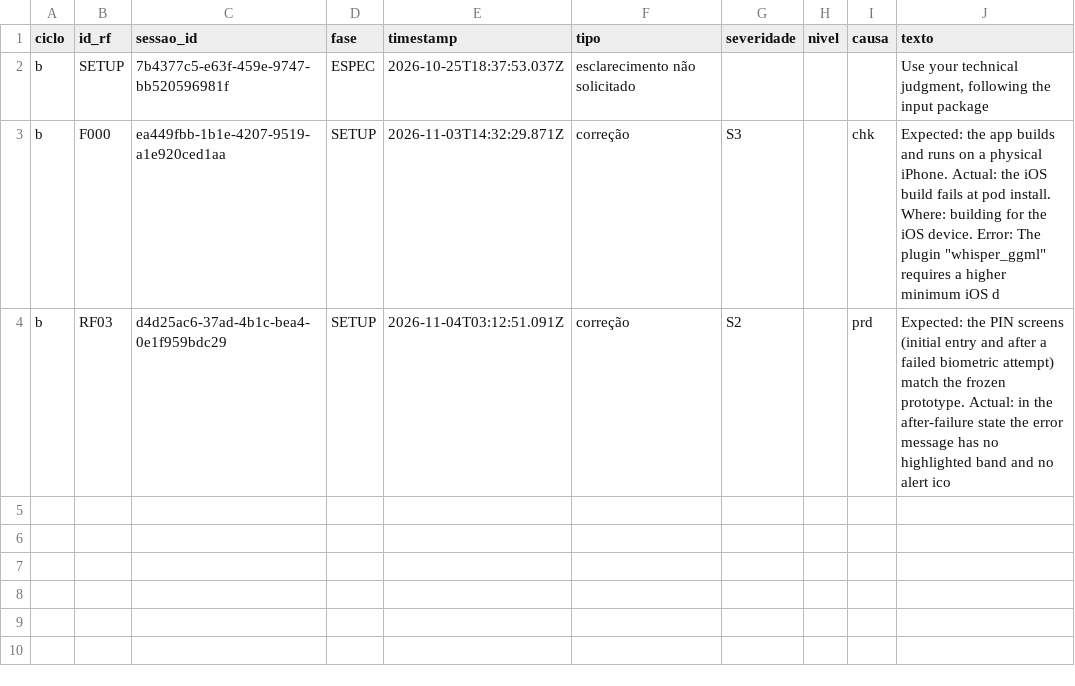
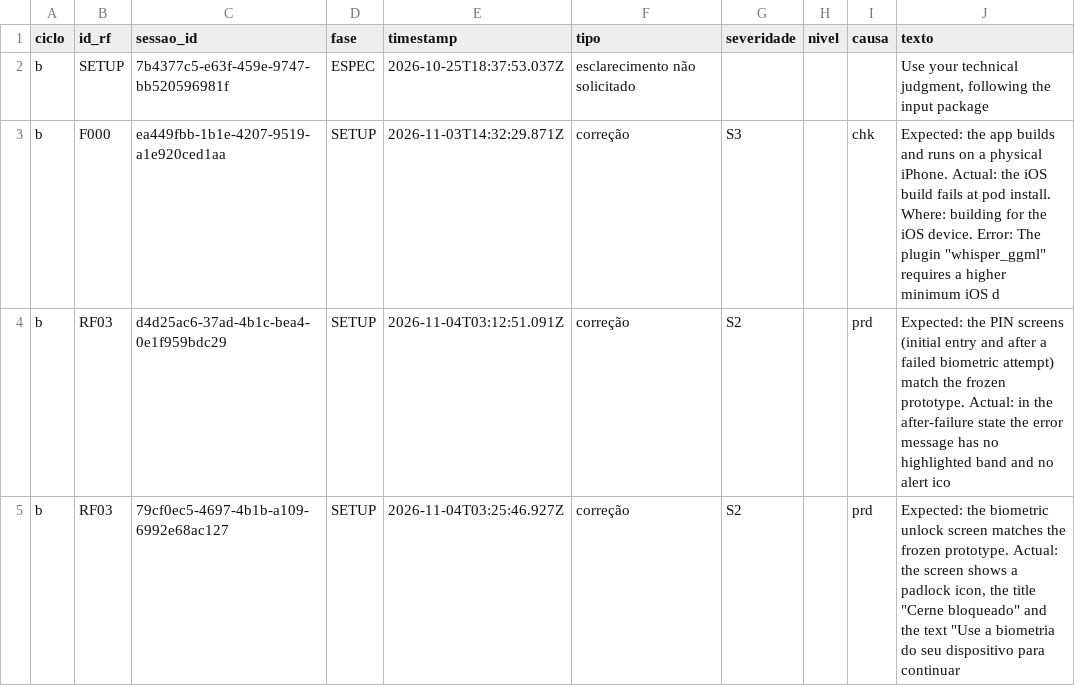
Before and after one commit to WagnerofDuarte/cerne-avaliacao, a CSV file: dados/cicloB/intervencoes.csv, drawn as a sheet; the diff names each change by its address in the sheet, - before the commit and + after, or states it on an @@ line.

Commit message:
Dados ciclo B: RF03, sessao de correcao 2 (tela de biometria)

```diff
--- a/dados/cicloB/intervencoes.csv
+++ b/dados/cicloB/intervencoes.csv
+row 5: b | RF03 | 79cf0ec5-4697-4b1b-a109-6992e68ac127 | SETUP | 2026-11-04T03:25:46.927Z | correção | S2 |  | prd | Expected: the biometric unlock screen matches the frozen prototype. Actual: the screen shows a padlock icon, the title "Cerne bloqueado" and the text "Use a biometria do seu dispositivo para continuar
```
Also changed, not shown: dados/cicloB/revisoes_processo.csv, dados/cicloB/segmentos.csv, 3 other files.
